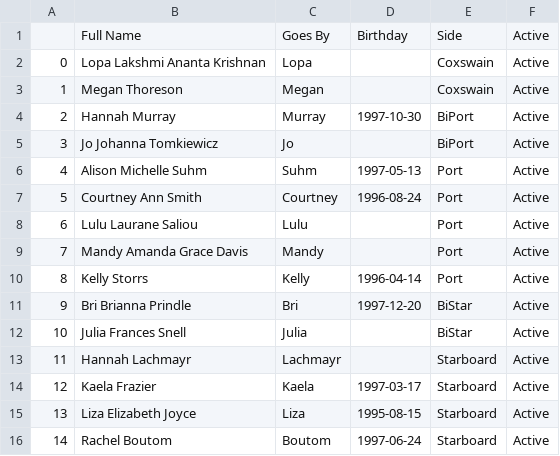
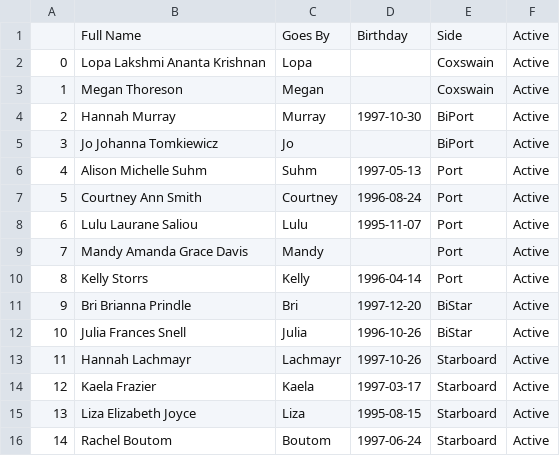
Before and after one commit to coachroddtalebi/coachroddtalebi.github.io, a CSV file: public_data/roster.csv, drawn as a sheet.

Commit message:
updating erg data from shell script

```diff
--- a/public_data/roster.csv
+++ b/public_data/roster.csv
@@ -7,3 +7,3 @@
 5,Courtney Ann Smith,Courtney,1996-08-24,Port,Active
-6,Lulu Laurane Saliou,Lulu,,Port,Active
+6,Lulu Laurane Saliou,Lulu,1995-11-07,Port,Active
 7,Mandy Amanda Grace Davis,Mandy,,Port,Active
@@ -11,4 +11,4 @@
 9,Bri Brianna Prindle,Bri,1997-12-20,BiStar,Active
-10,Julia Frances Snell,Julia,,BiStar,Active
-11,Hannah Lachmayr,Lachmayr,,Starboard,Active
+10,Julia Frances Snell,Julia,1996-10-26,BiStar,Active
+11,Hannah Lachmayr,Lachmayr,1997-10-26,Starboard,Active
 12,Kaela Frazier,Kaela,1997-03-17,Starboard,Active
```
